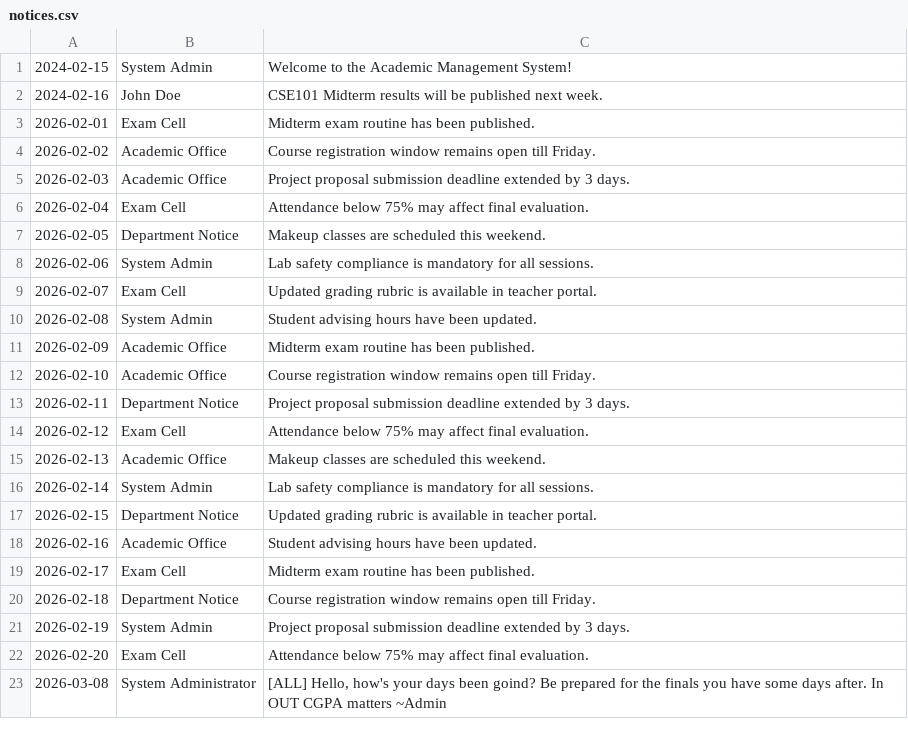
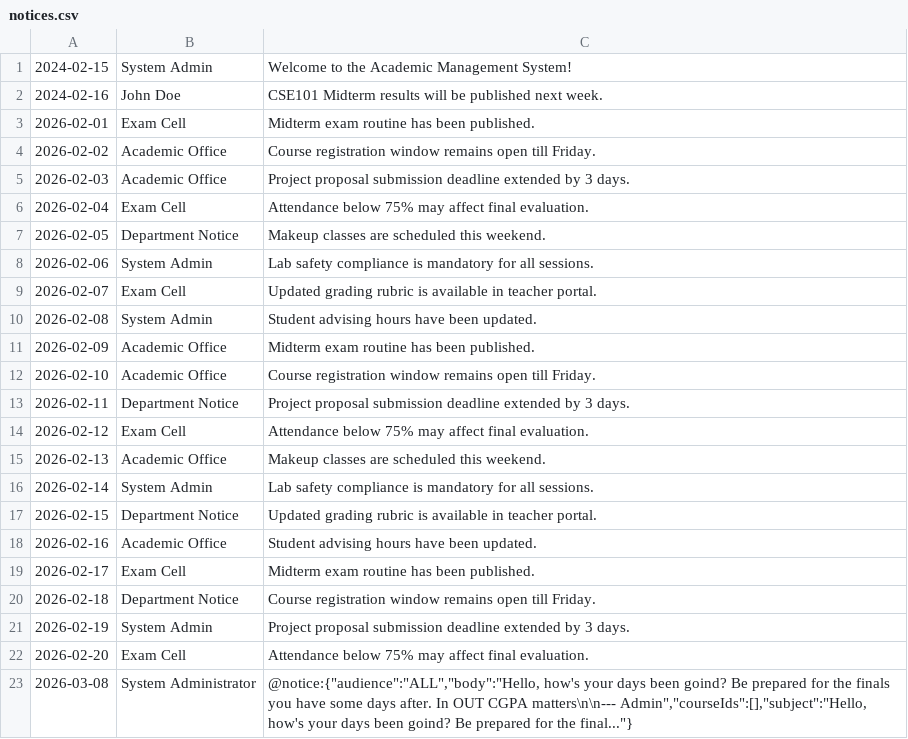
Before and after one commit to SilentCipher-Star/CSE-4302-Project, a CSV file: data/notices.csv, drawn as a sheet.

Commit message:
just used the app

```diff
--- a/data/notices.csv
+++ b/data/notices.csv
@@ -22,2 +22,2 @@
 2026-02-20,Exam Cell,Attendance below 75% may affect final evaluation.
-2026-03-08,System Administrator,"[ALL] Hello, how's your days been goind? Be prepared for the finals you have some days after. In OUT CGPA matters ~Admin"
+2026-03-08,System Administrator,"@notice:{""audience"":""ALL"",""body"":""Hello, how's your days been goind? Be prepared for the finals you have some days after. In OUT CGPA matters\n\n--- Admin"",""courseIds"":[],""subject"":""Hello, how's your days been goind? Be prepared for the final...""}"
```
